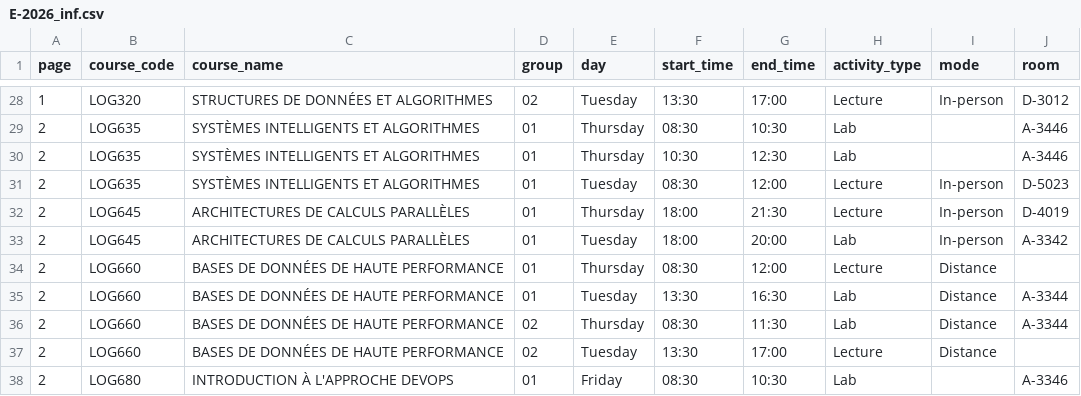
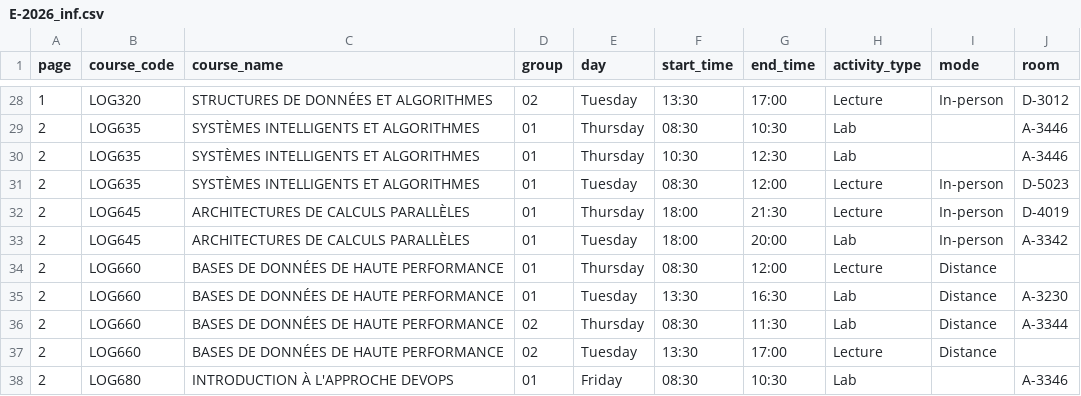
Before and after one commit to olivier0922/schedule-generator-ETS, a CSV file: data/E-2026_inf.csv, drawn as a sheet; only a part is shown, gaps mark what is left out.

```diff
--- a/data/E-2026_inf.csv
+++ b/data/E-2026_inf.csv
@@ -34,3 +34,3 @@
 2,LOG660,BASES DE DONNÉES DE HAUTE PERFORMANCE,01,Thursday,08:30,12:00,Lecture,Distance,
-2,LOG660,BASES DE DONNÉES DE HAUTE PERFORMANCE,01,Tuesday,13:30,16:30,Lab,Distance,A-3344
+2,LOG660,BASES DE DONNÉES DE HAUTE PERFORMANCE,01,Tuesday,13:30,16:30,Lab,Distance,A-3230
 2,LOG660,BASES DE DONNÉES DE HAUTE PERFORMANCE,02,Thursday,08:30,11:30,Lab,Distance,A-3344
```
Also changed, not shown: data/A-2026_gol.csv, data/A-2026_ux.csv, 5 other files.
